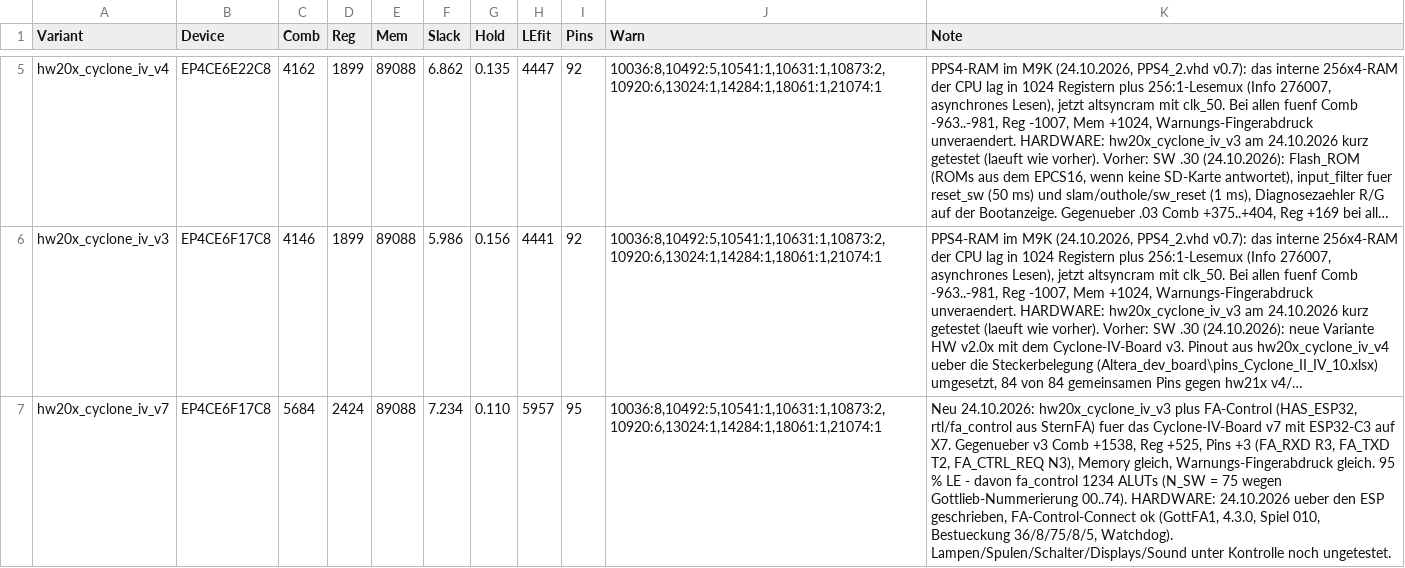
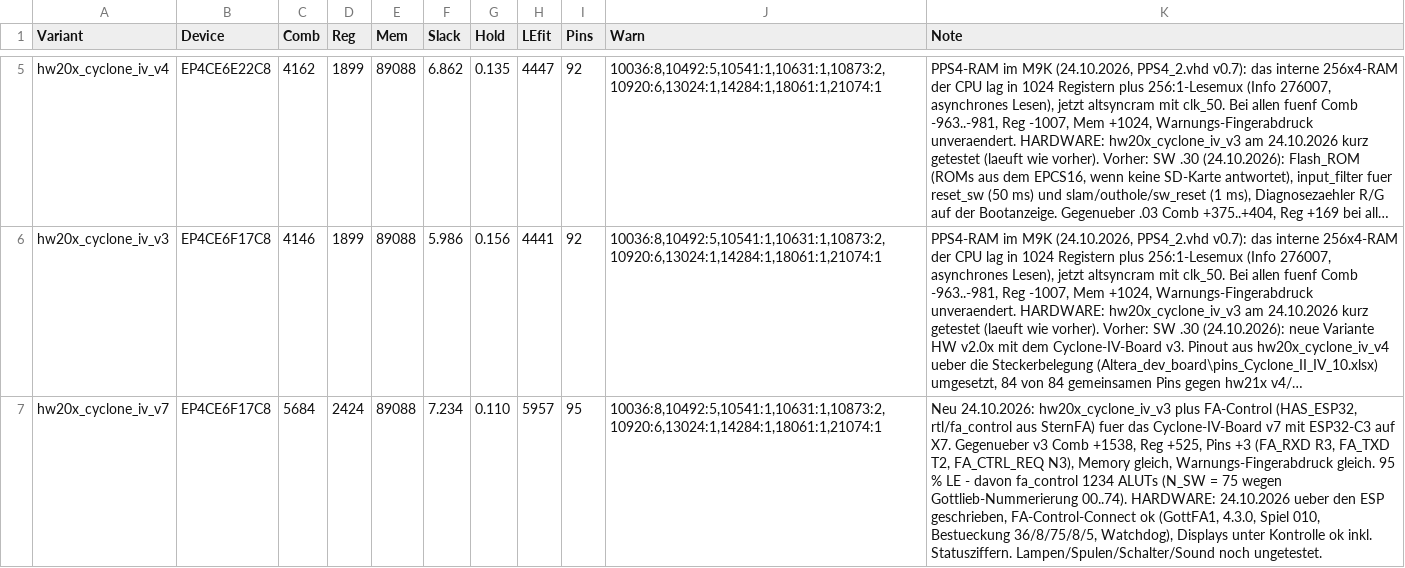
Before and after one commit to bontango/GottFA1_PLuS, a CSV file: scripts/baseline.csv, drawn as a sheet; only a part is shown, gaps mark what is left out; long unchanged cells end in …; the diff names each change by its address in the sheet, - before the commit and + after, or states it on an @@ line.

```diff
--- a/scripts/baseline.csv
+++ b/scripts/baseline.csv
-K7 (Note): …Bestueckung 36/8/75/8/5, Watchdog). Lampen/Spulen/Schalter/Displays/Sound unter Kontrolle noch ungetestet.
+K7 (Note): …Bestueckung 36/8/75/8/5, Watchdog), Displays unter Kontrolle ok inkl. Statusziffern. Lampen/Spulen/Schalter/Sound noch ungetestet.
```
Also changed, not shown: 1 other file.
